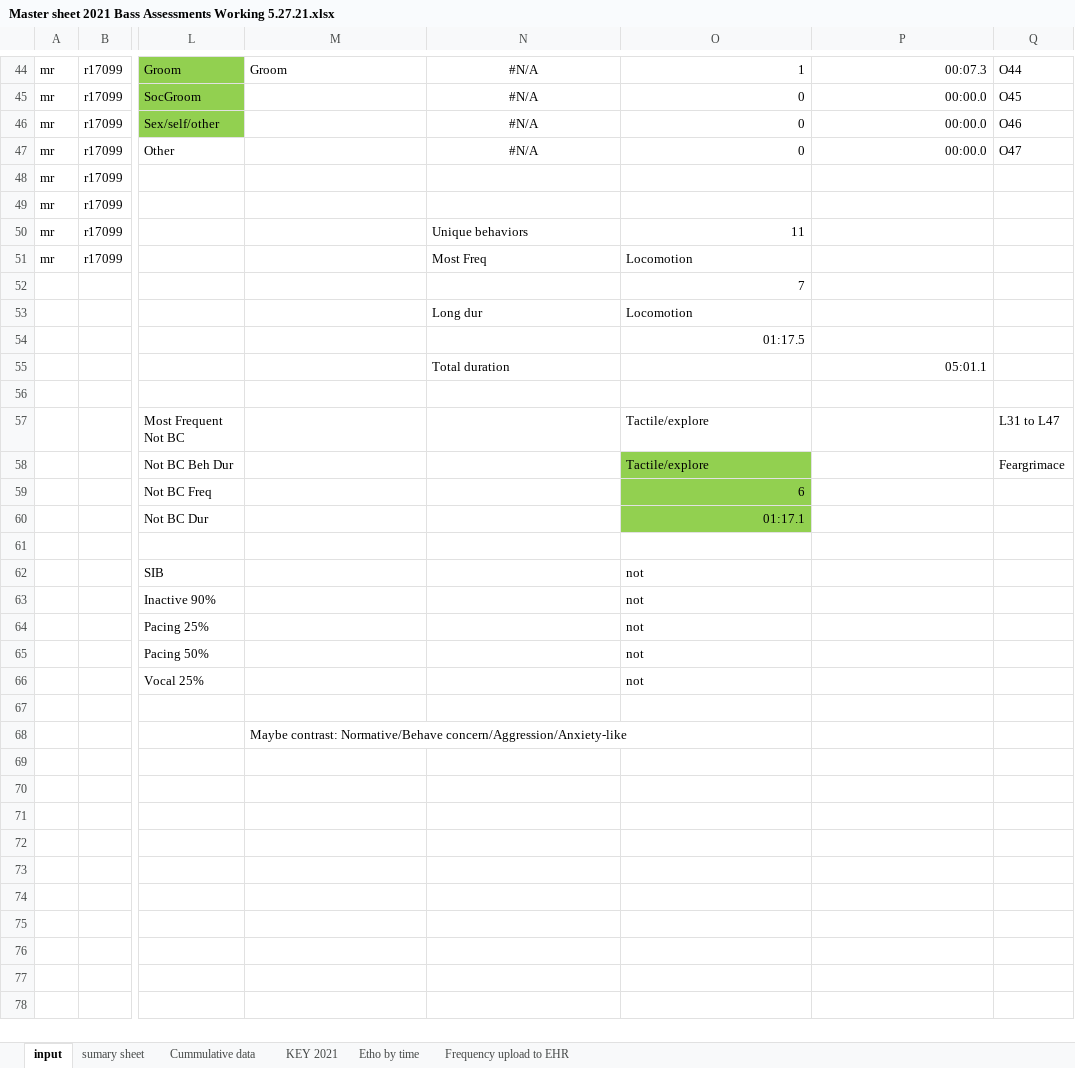
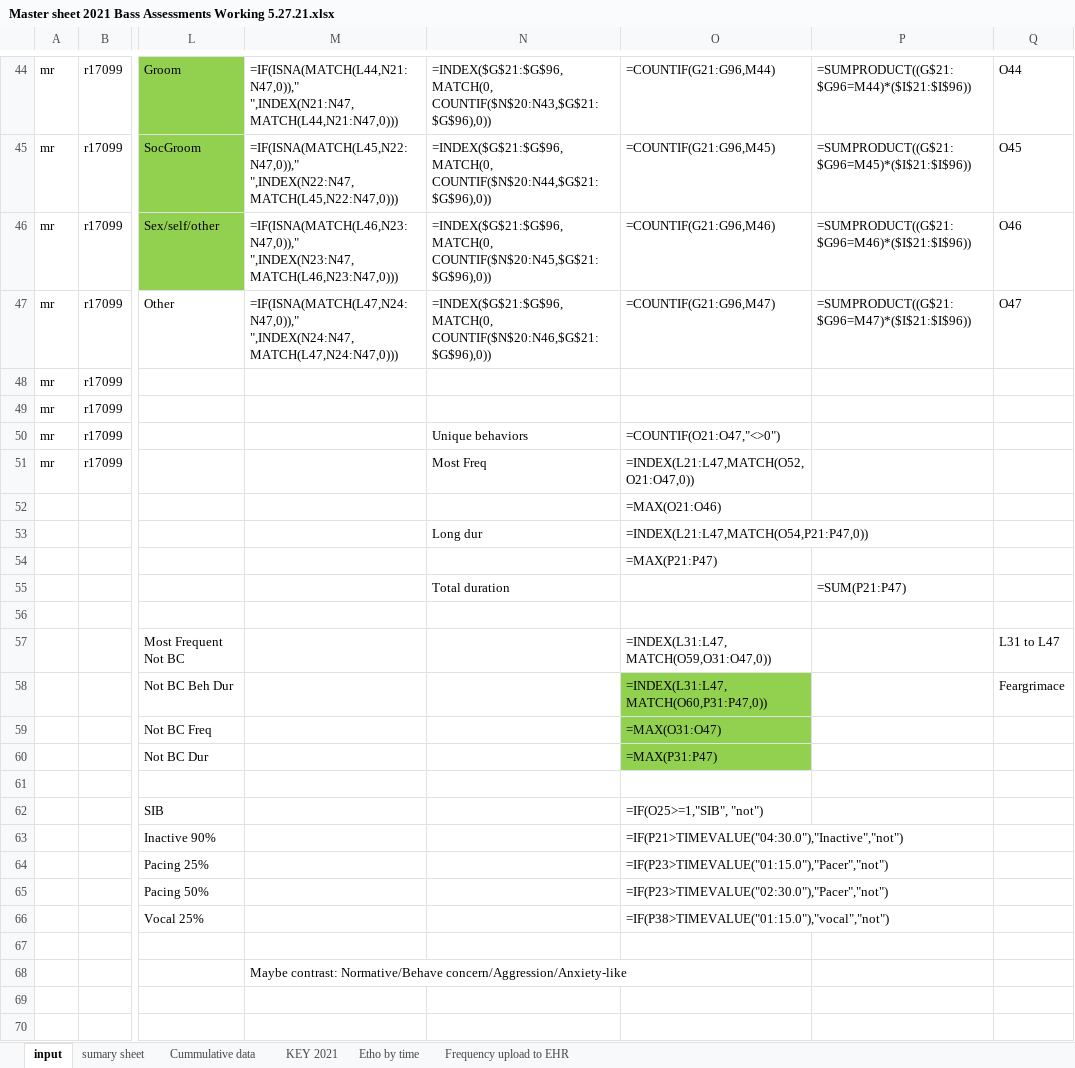
Before and after one commit to mdberkey/bass-post-processing, an Excel workbook: Concantenate/Master sheet 2021 Bass Assessments Working 5.27.21.xlsx, sheet input, drawn as a sheet; only a part is shown, gaps mark what is left out; the shorter side is filled out with more unchanged rows; values as stored, in another font and other column widths than the file's, no borders; formulas without a stored value are shown as written; the diff covers the shown part only; the diff names each change by its address in the sheet, - before the commit and + after, or states it on an @@ line.

```diff
--- a/Concantenate/Master sheet 2021 Bass Assessments Working 5.27.21.xlsx (sheet input)
+++ b/Concantenate/Master sheet 2021 Bass Assessments Working 5.27.21.xlsx (sheet input)
-M44: Groom
+M44: =IF(ISNA(MATCH(L44,N21:N47,0))," ",INDEX(N21:N47,MATCH(L44,N21:N47,0)))
-N44:N47 alignment: center
+N44:N47 alignment: left
-N44: #N/A
+N44: =INDEX($G$21:$G$96, MATCH(0, COUNTIF($N$20:N43,$G$21:$G$96),0))
-O44: 1
+O44: =COUNTIF(G21:G96,M44)
-P44: 00:07.3
+P44: =SUMPRODUCT((G$21:$G96=M44)*($I$21:$I$96))
-M45: (empty)
+M45: =IF(ISNA(MATCH(L45,N22:N47,0))," ",INDEX(N22:N47,MATCH(L45,N22:N47,0)))
-N45: #N/A
+N45: =INDEX($G$21:$G$96, MATCH(0, COUNTIF($N$20:N44,$G$21:$G$96),0))
-O45: 0
+O45: =COUNTIF(G21:G96,M45)
-P45: 00:00.0
+P45: =SUMPRODUCT((G$21:$G96=M45)*($I$21:$I$96))
-M46: (empty)
+M46: =IF(ISNA(MATCH(L46,N23:N47,0))," ",INDEX(N23:N47,MATCH(L46,N23:N47,0)))
-N46: #N/A
+N46: =INDEX($G$21:$G$96, MATCH(0, COUNTIF($N$20:N45,$G$21:$G$96),0))
-O46: 0
+O46: =COUNTIF(G21:G96,M46)
-P46: 00:00.0
+P46: =SUMPRODUCT((G$21:$G96=M46)*($I$21:$I$96))
-M47: (empty)
+M47: =IF(ISNA(MATCH(L47,N24:N47,0))," ",INDEX(N24:N47,MATCH(L47,N24:N47,0)))
-N47: #N/A
+N47: =INDEX($G$21:$G$96, MATCH(0, COUNTIF($N$20:N46,$G$21:$G$96),0))
-O47: 0
+O47: =COUNTIF(G21:G96,M47)
-P47: 00:00.0
+P47: =SUMPRODUCT((G$21:$G96=M47)*($I$21:$I$96))
-O50: 11
+O50: =COUNTIF(O21:O47,"<>0")
-O51: Locomotion
+O51: =INDEX(L21:L47,MATCH(O52,O21:O47,0))
-O52: 7
+O52: =MAX(O21:O46)
-O53: Locomotion
+O53: =INDEX(L21:L47,MATCH(O54,P21:P47,0))
-O54: 01:17.5
+O54: =MAX(P21:P47)
-P55: 05:01.1
+P55: =SUM(P21:P47)
-O57: Tactile/explore
+O57: =INDEX(L31:L47, MATCH(O59,O31:O47,0))
-O58: Tactile/explore
+O58: =INDEX(L31:L47, MATCH(O60,P31:P47,0))
-O59: 6
+O59: =MAX(O31:O47)
-O60: 01:17.1
+O60: =MAX(P31:P47)
-O62: not
+O62: =IF(O25>=1,"SIB", "not")
-O63: not
+O63: =IF(P21>TIMEVALUE("04:30.0"),"Inactive","not")
-O64: not
+O64: =IF(P23>TIMEVALUE("01:15.0"),"Pacer","not")
-O65: not
+O65: =IF(P23>TIMEVALUE("02:30.0"),"Pacer","not")
-O66: not
+O66: =IF(P38>TIMEVALUE("01:15.0"),"vocal","not")
```
Also changed, not shown: 92 edited cells and cell formats elsewhere in this sheet, sheet Cummulative data, sheet sumary sheet, sheet Etho by time, 5 other files.
